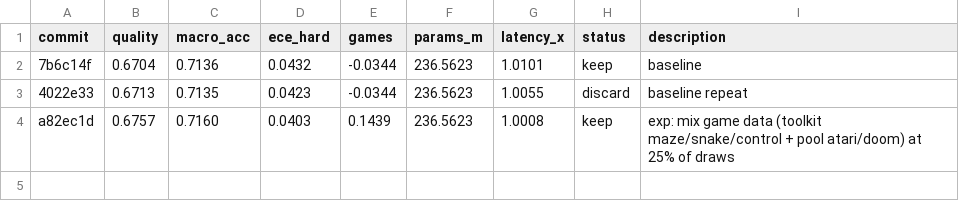
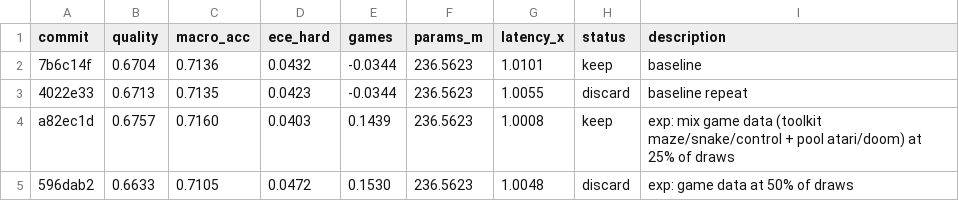
Before and after one commit to r33drichards/laya-vision, a TSV file: autoresearch/runs/sep23-games/results.tsv, drawn as a sheet.

```diff
--- a/autoresearch/runs/sep23-games/results.tsv
+++ b/autoresearch/runs/sep23-games/results.tsv
@@ -4 +4,2 @@ commit	quality	macro_acc	ece_hard	games	params_m	latency_x	status	description
 a82ec1d	0.6757	0.7160	0.0403	0.1439	236.5623	1.0008	keep	exp: mix game data (toolkit maze/snake/control + pool atari/doom) at 25% of draws
+596dab2	0.6633	0.7105	0.0472	0.1530	236.5623	1.0048	discard	exp: game data at 50% of draws
```
Also changed, not shown: 1 other file.
